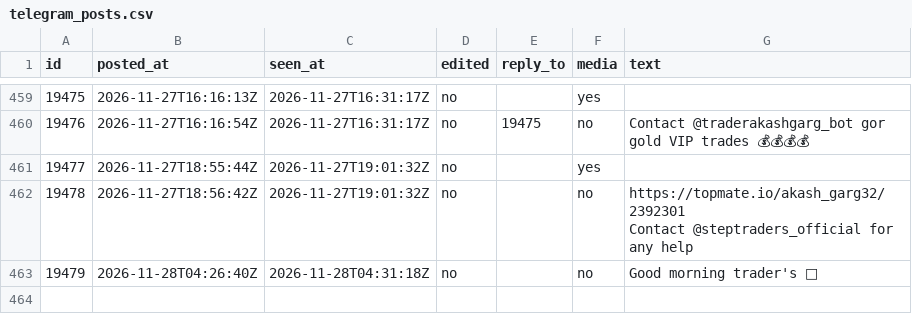
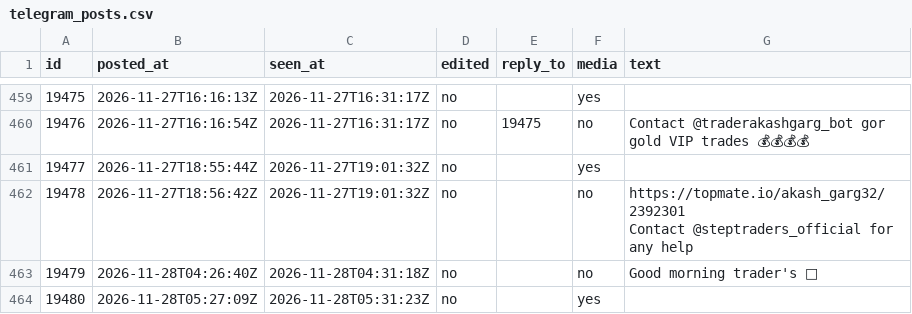
Before and after one commit to viruop/paper-arena, a CSV file: data/akash/telegram_posts.csv, drawn as a sheet; only a part is shown, gaps mark what is left out; the diff covers the shown part only; the diff names each change by its address in the sheet, - before the commit and + after, or states it on an @@ line.

```diff
--- a/data/akash/telegram_posts.csv
+++ b/data/akash/telegram_posts.csv
+row 464: 19480 | 2026-11-28T05:27:09Z | 2026-11-28T05:31:23Z | no |  | yes
```
Also changed, not shown: 2 added rows elsewhere in this file.
